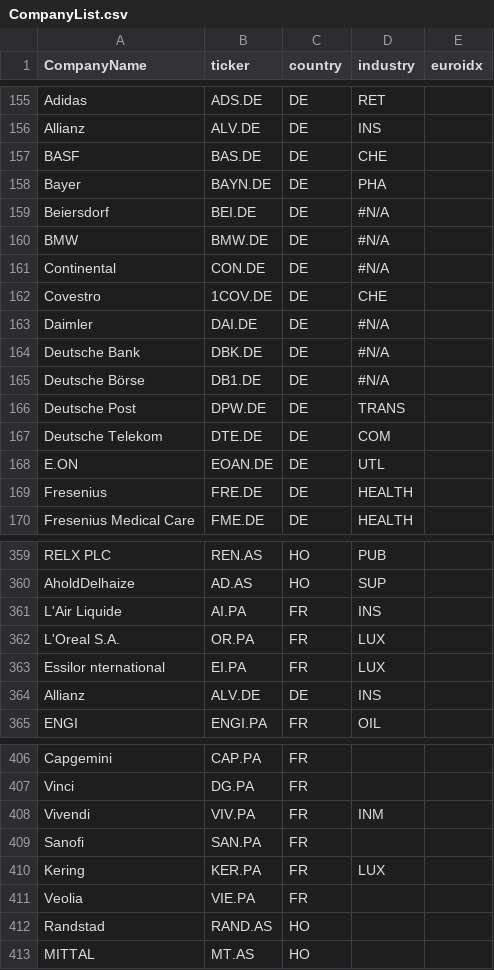
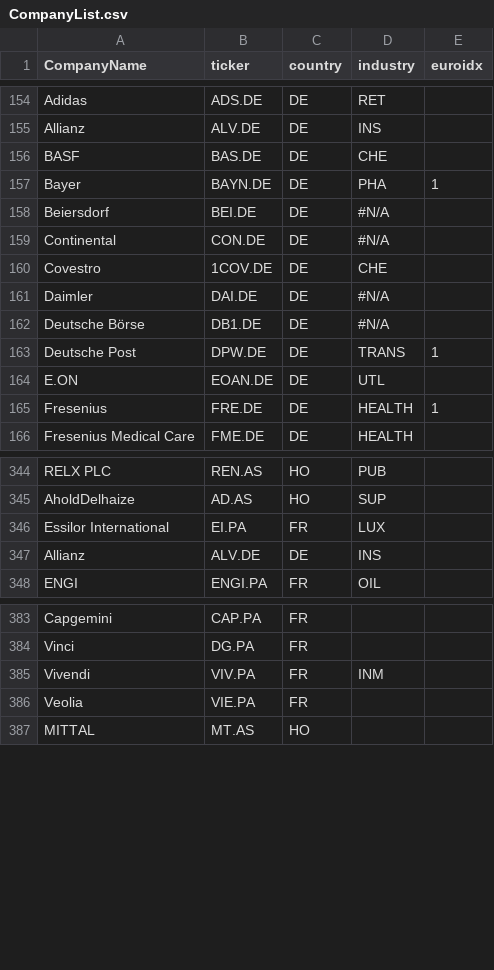
Before and after one commit to gabifoix/StockSystems, a CSV file: CompanyList.csv, drawn as a sheet; only a part is shown, gaps mark what is left out; the diff covers the shown part only.

```diff
--- a/CompanyList.csv
+++ b/CompanyList.csv
@@ -157,5 +156,4 @@ Allianz;ALV.DE;DE;INS;
 BASF;BAS.DE;DE;CHE;
-Bayer;BAYN.DE;DE;PHA;
+Bayer;BAYN.DE;DE;PHA;1
 Beiersdorf;BEI.DE;DE;#N/A;
-BMW;BMW.DE;DE;#N/A;
 Continental;CON.DE;DE;#N/A;
@@ -163,8 +161,6 @@ Covestro;1COV.DE;DE;CHE;
 Daimler;DAI.DE;DE;#N/A;
-Deutsche Bank;DBK.DE;DE;#N/A;
 Deutsche Börse;DB1.DE;DE;#N/A;
-Deutsche Post;DPW.DE;DE;TRANS;
-Deutsche Telekom;DTE.DE;DE;COM;
+Deutsche Post;DPW.DE;DE;TRANS;1
 E.ON;EOAN.DE;DE;UTL;
-Fresenius;FRE.DE;DE;HEALTH;
+Fresenius;FRE.DE;DE;HEALTH;1
 Fresenius Medical Care;FME.DE;DE;HEALTH;
@@ -360,5 +345,3 @@ RELX PLC ;REN.AS;HO;PUB;
 AholdDelhaize;AD.AS;HO;SUP;
-L'Air Liquide;AI.PA;FR;INS;
-L'Oreal S.A.;OR.PA;FR;LUX;
-Essilor nternational ;EI.PA;FR;LUX;
+Essilor International ;EI.PA;FR;LUX;
 Allianz;ALV.DE ;DE;INS;
@@ -408,6 +385,3 @@ Vinci;DG.PA;FR;;
 Vivendi;VIV.PA;FR;INM;
-Sanofi;SAN.PA;FR;;
-Kering;KER.PA;FR;LUX;
 Veolia;VIE.PA;FR;;
-Randstad;RAND.AS;HO;;
 MITTAL;MT.AS;HO;;
```
Also changed, not shown: 6 added rows, 28 removed rows and 26 edited cells elsewhere in this file, 5 other files.
